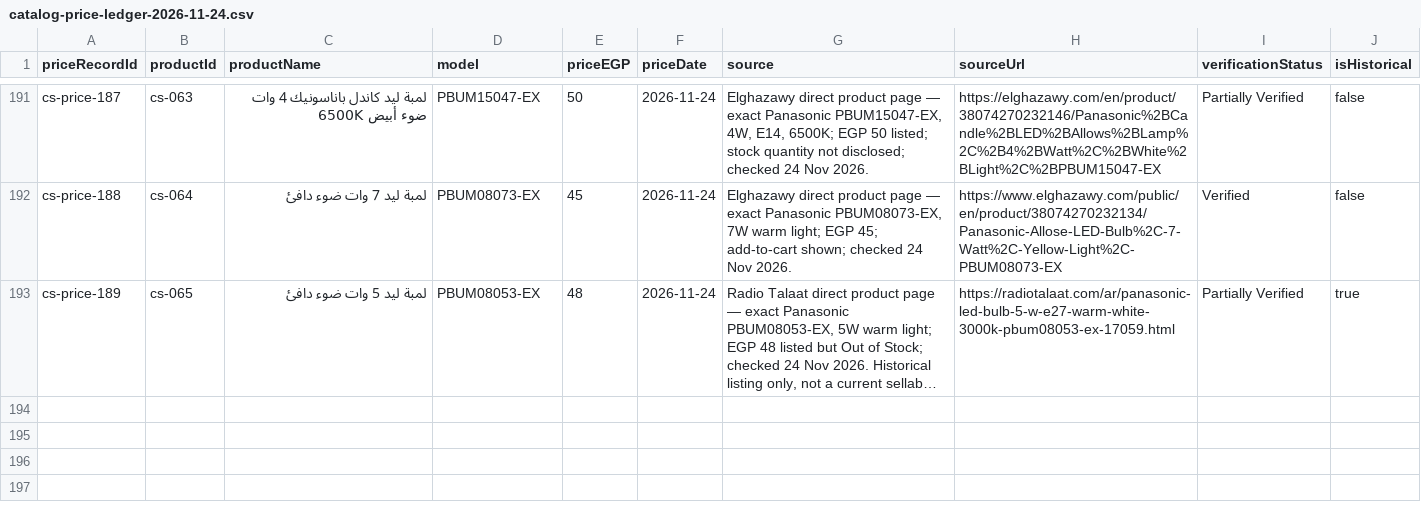
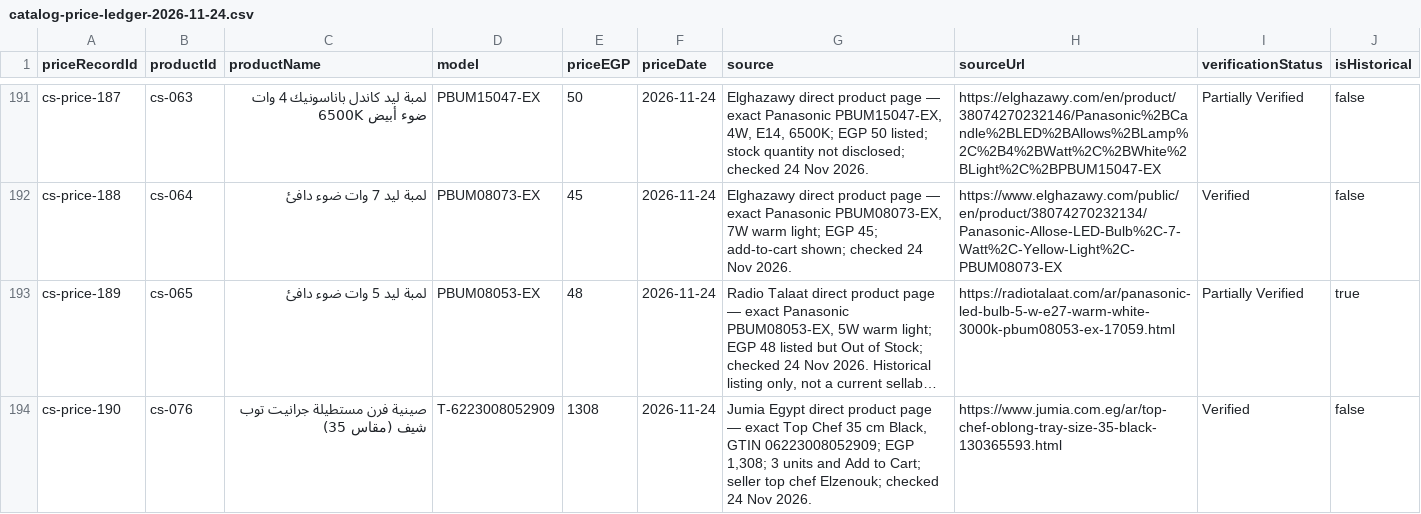
Before and after one commit to hazemproooo5-boop/alhazem-smart, a CSV file: docs/catalog-price-ledger-2026-11-24.csv, drawn as a sheet; only a part is shown, gaps mark what is left out; long unchanged cells end in …; the diff names each change by its address in the sheet, - before the commit and + after, or states it on an @@ line.

Commit message:
Review direct Top Chef price and catalog gaps — 24 Nov 2026 (#282)
* catalog: add exact Top Chef black tray price observation

* docs: extend price ledger with batch 16

* docs: update cs-076 observation without product verification

* docs: record price review batch 16

```diff
--- a/docs/catalog-price-ledger-2026-11-24.csv
+++ b/docs/catalog-price-ledger-2026-11-24.csv
+row 194: cs-price-190 | cs-076 | صينية فرن مستطيلة جرانيت توب شيف (مقاس 35) | T-6223008052909 | 1308 | 2026-11-24 | Jumia Egypt direct product page — exact Top Chef 35 cm Black, GTIN 06223008052909; EGP 1,308; 3 units and Add to Cart; seller top chef Elzenouk; checked 24 Nov 2026. | https://www.jumia.com.eg/ar/top-chef-oblong-tray-size-35-black-130365593.html | Verified | false
```
Also changed, not shown: docs/catalog-price-review-unverified-products-2026-11-24.csv, 2 other files.
